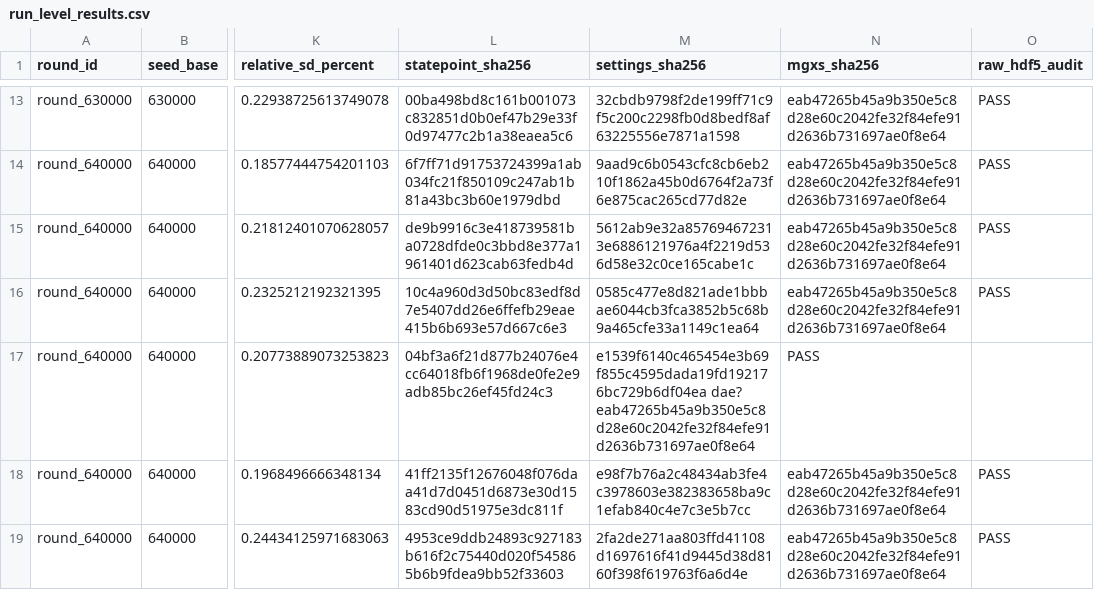
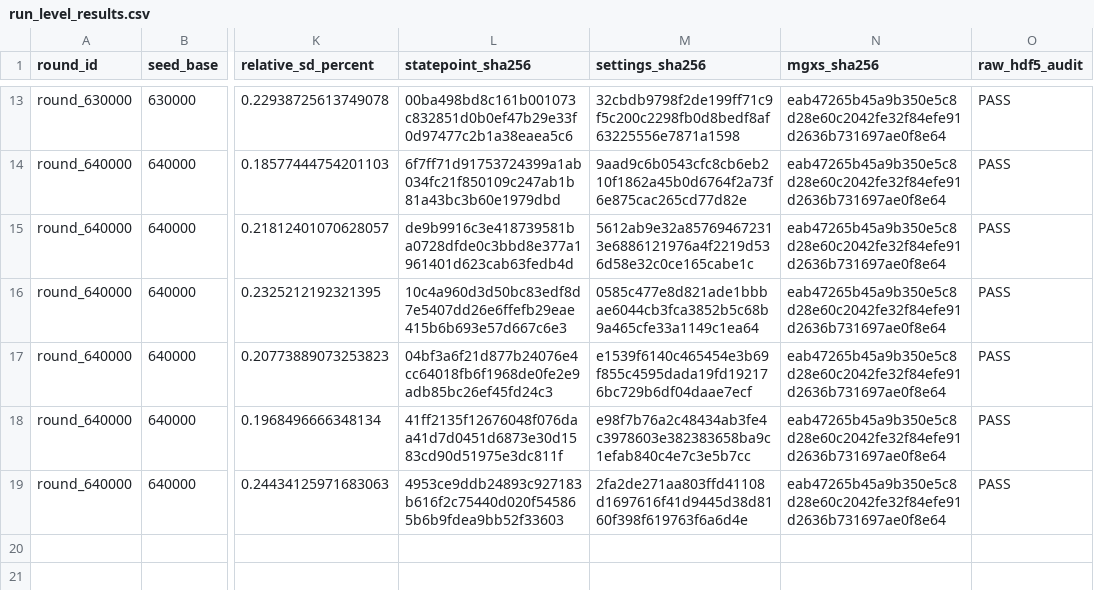
Before and after one commit to thenextw4ng/cb-pfr, a CSV file: results/c5g7_repeatability_smoke_2026-10-11/run_level_results.csv, drawn as a sheet; only a part is shown, gaps mark what is left out; the diff names each change by its address in the sheet, - before the commit and + after, or states it on an @@ line.

Commit message:
Repair corrupted repeatability CSV hash from original workflow artifact

```diff
--- a/results/c5g7_repeatability_smoke_2026-10-11/run_level_results.csv
+++ b/results/c5g7_repeatability_smoke_2026-10-11/run_level_results.csv
-M17 (settings_sha256): e1539f6140c465454e3b69f855c4595dada19fd192176bc729b6df04ea dae? eab47265b45a9b350e5c8d28e60c2042fe32f84efe91d2636b731697ae0f8e64
+M17 (settings_sha256): e1539f6140c465454e3b69f855c4595dada19fd192176bc729b6df04daae7ecf
-N17 (mgxs_sha256): PASS
+N17 (mgxs_sha256): eab47265b45a9b350e5c8d28e60c2042fe32f84efe91d2636b731697ae0f8e64
-O17 (raw_hdf5_audit): (empty)
+O17 (raw_hdf5_audit): PASS
```
